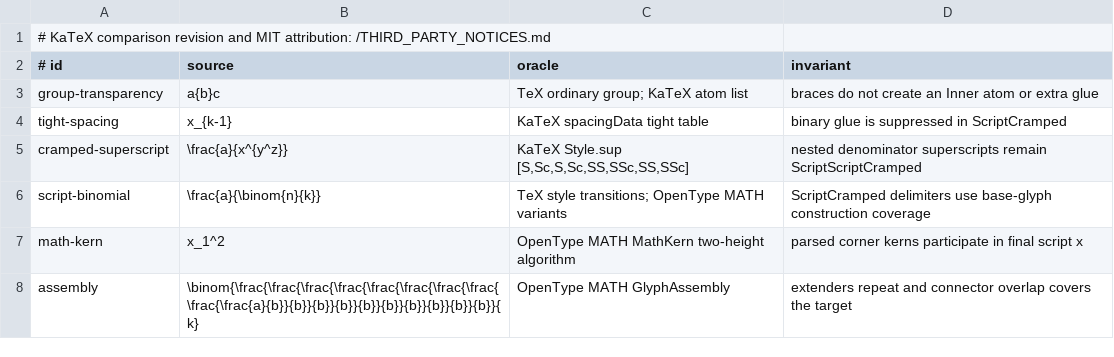
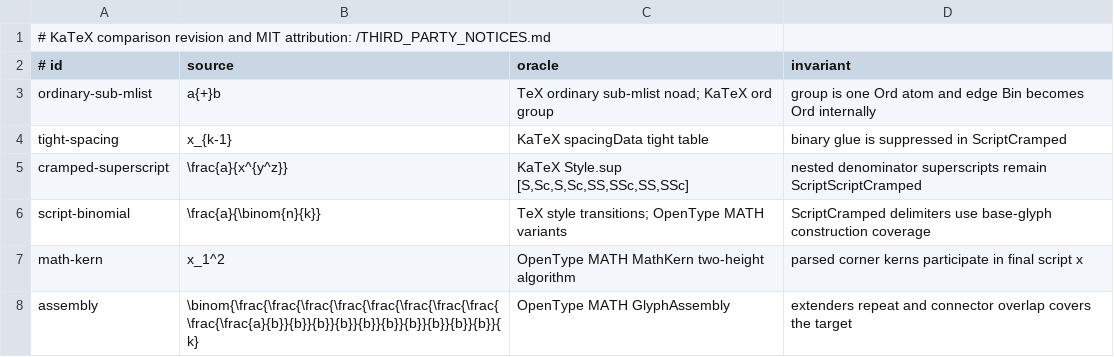
Before and after one commit to DrCMWither/tiqian-math, a TSV file: font/skia/src/jvmTest/resources/corpus/tex-katex-geometry.tsv, drawn as a sheet; removed rows and columns are numbered as before the commit, all else as after; the diff names each change by its address in the sheet, - before the commit and + after, or states it on an @@ line.

```diff
--- a/font/skia/src/jvmTest/resources/corpus/tex-katex-geometry.tsv
+++ b/font/skia/src/jvmTest/resources/corpus/tex-katex-geometry.tsv
-row 3: group-transparency | a{b}c | TeX ordinary group; KaTeX atom list | braces do not create an Inner atom or extra glue
+row 3: ordinary-sub-mlist | a{+}b | TeX ordinary sub-mlist noad; KaTeX ord group | group is one Ord atom and edge Bin becomes Ord internally
```
Also changed, not shown: 23 other files.
